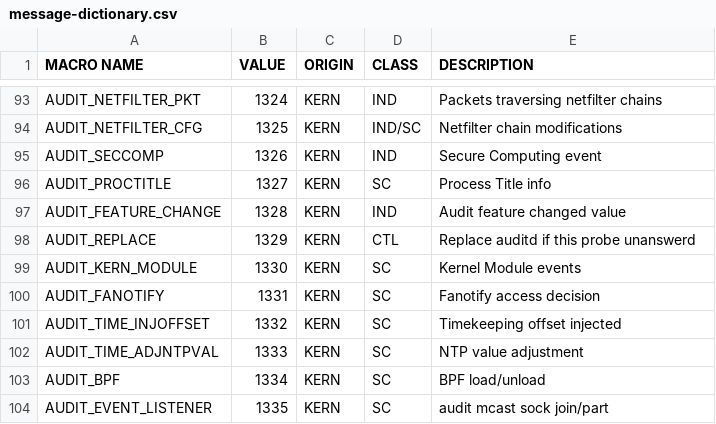
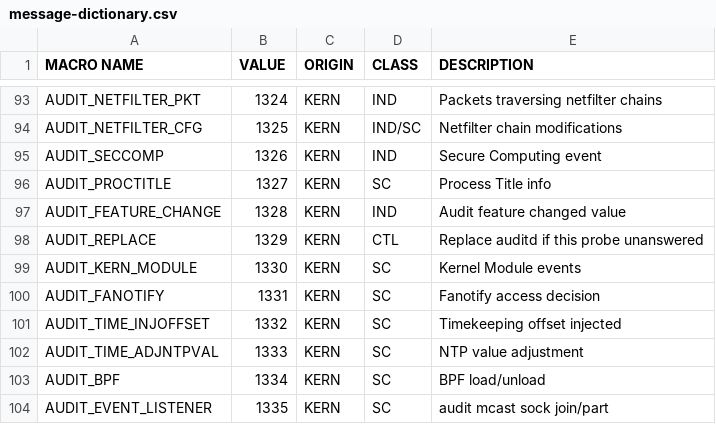
Before and after one commit to linux-audit/audit-documentation, a CSV file: specs/messages/message-dictionary.csv, drawn as a sheet; only a part is shown, gaps mark what is left out.

Commit message:
spelling: unanswered
Signed-off-by: Josh Soref <2119212+jsoref@users.noreply.github.com>

```diff
--- a/specs/messages/message-dictionary.csv
+++ b/specs/messages/message-dictionary.csv
@@ -97,3 +97,3 @@ AUDIT_PROCTITLE,1327,KERN,SC,Process Title info
 AUDIT_FEATURE_CHANGE,1328,KERN,IND,Audit feature changed value
-AUDIT_REPLACE,1329,KERN,CTL,Replace auditd if this probe unanswerd
+AUDIT_REPLACE,1329,KERN,CTL,Replace auditd if this probe unanswered
 AUDIT_KERN_MODULE,1330,KERN,SC,Kernel Module events
```
